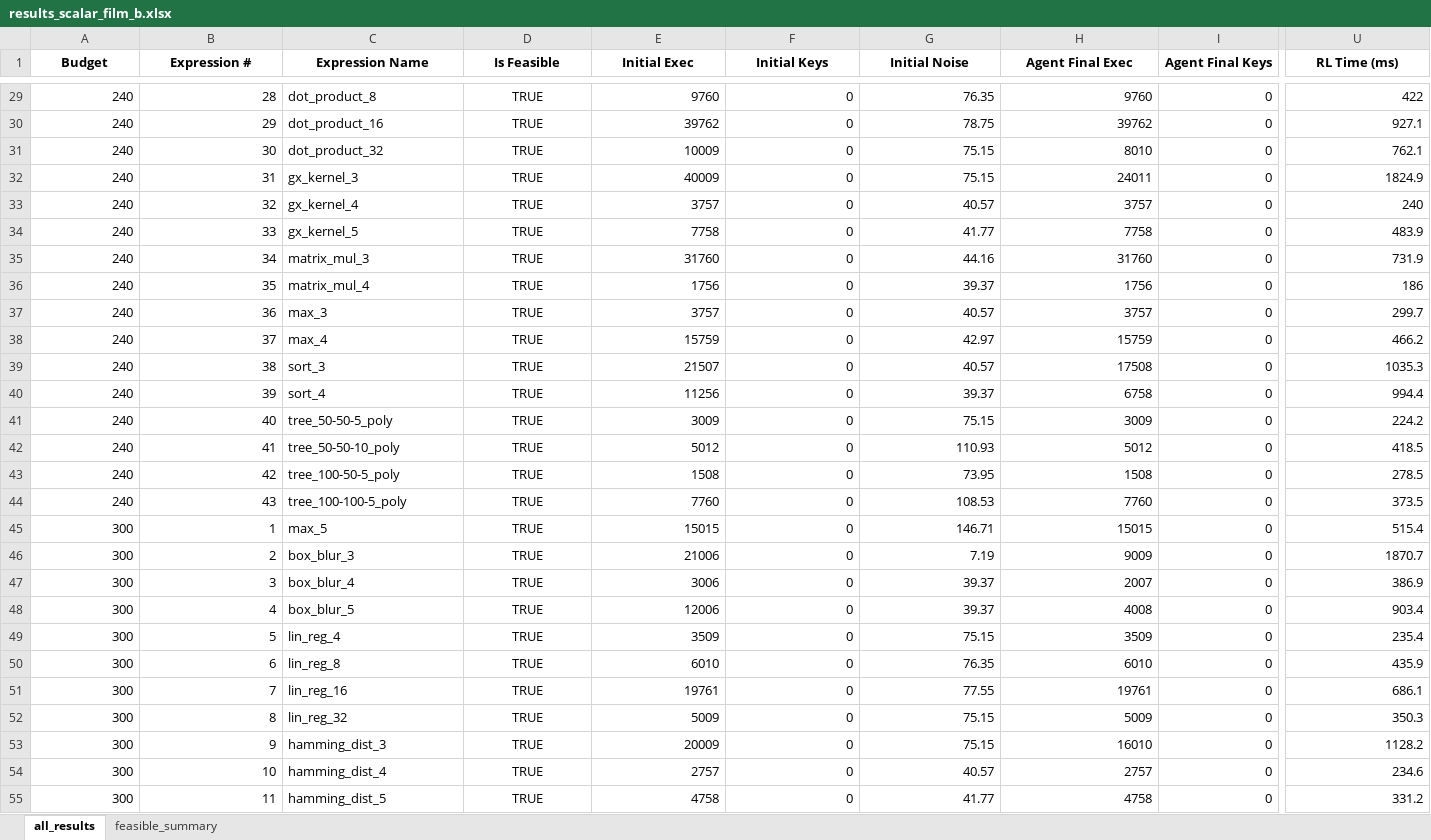
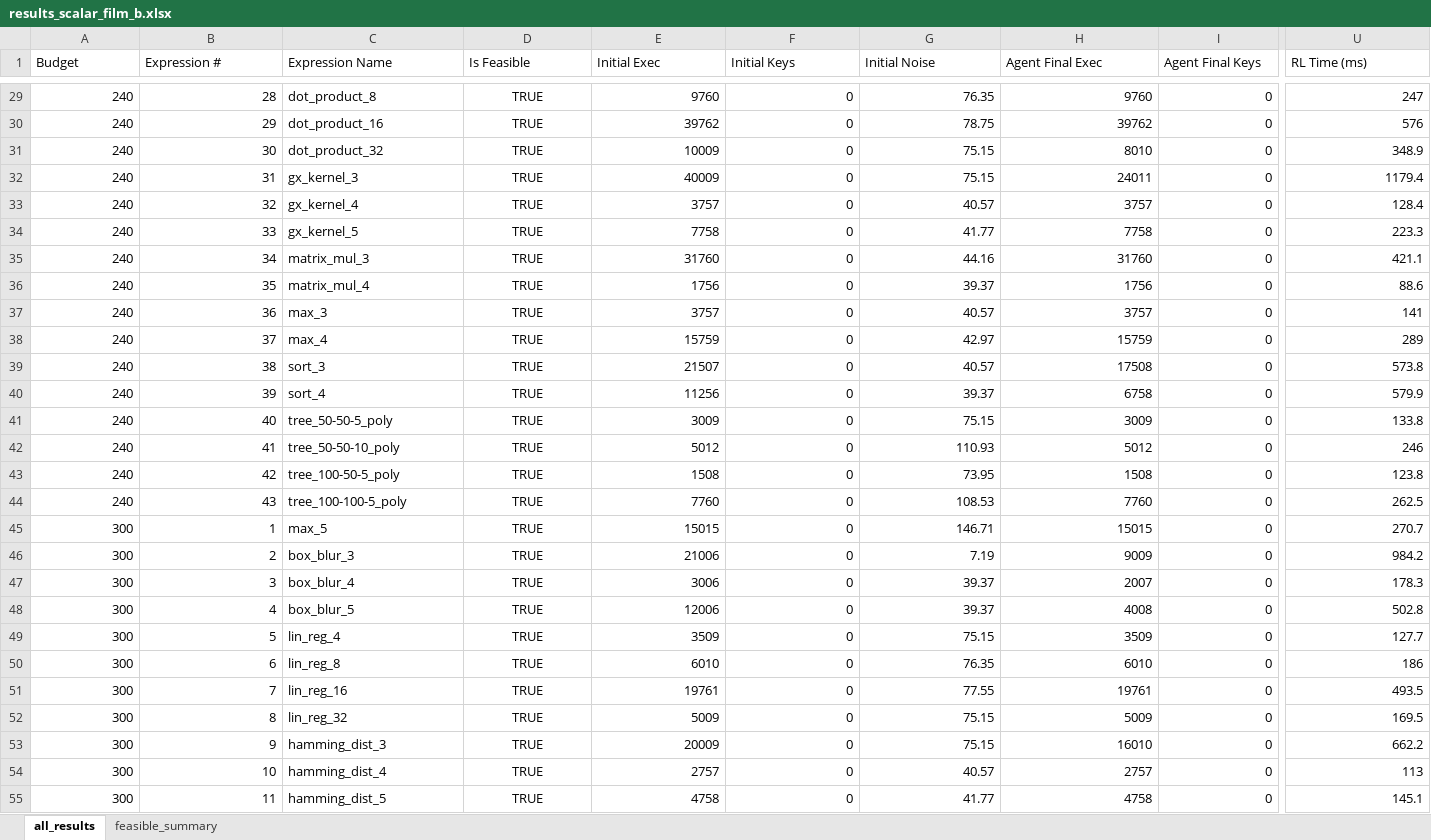
Before and after one commit to rayaneSMR/chehab-unified, an Excel workbook: RL/results_scalar_film_b.xlsx, sheet all_results, drawn as a sheet; only a part is shown, gaps mark what is left out; values as stored, in another font and other column widths than the file's, no borders; the diff covers the shown part only; the diff names each change by its address in the sheet, - before the commit and + after, or states it on an @@ line.

```diff
--- a/RL/results_scalar_film_b.xlsx (sheet all_results)
+++ b/RL/results_scalar_film_b.xlsx (sheet all_results)
@@ A1:U1 bold: on → off, alignment: center → left @@
-U29 (RL Time (ms)): 422
+U29 (RL Time (ms)): 247
-U30 (RL Time (ms)): 927.1
+U30 (RL Time (ms)): 576
-U31 (RL Time (ms)): 762.1
+U31 (RL Time (ms)): 348.9
-U32 (RL Time (ms)): 1824.9
+U32 (RL Time (ms)): 1179.4
-U33 (RL Time (ms)): 240
+U33 (RL Time (ms)): 128.4
-U34 (RL Time (ms)): 483.9
+U34 (RL Time (ms)): 223.3
-U35 (RL Time (ms)): 731.9
+U35 (RL Time (ms)): 421.1
-U36 (RL Time (ms)): 186
+U36 (RL Time (ms)): 88.6
-U37 (RL Time (ms)): 299.7
+U37 (RL Time (ms)): 141
-U38 (RL Time (ms)): 466.2
+U38 (RL Time (ms)): 289
-U39 (RL Time (ms)): 1035.3
+U39 (RL Time (ms)): 573.8
-U40 (RL Time (ms)): 994.4
+U40 (RL Time (ms)): 579.9
-U41 (RL Time (ms)): 224.2
+U41 (RL Time (ms)): 133.8
-U42 (RL Time (ms)): 418.5
+U42 (RL Time (ms)): 246
-U43 (RL Time (ms)): 278.5
+U43 (RL Time (ms)): 123.8
-U44 (RL Time (ms)): 373.5
+U44 (RL Time (ms)): 262.5
-U45 (RL Time (ms)): 515.4
+U45 (RL Time (ms)): 270.7
-U46 (RL Time (ms)): 1870.7
+U46 (RL Time (ms)): 984.2
-U47 (RL Time (ms)): 386.9
+U47 (RL Time (ms)): 178.3
-U48 (RL Time (ms)): 903.4
+U48 (RL Time (ms)): 502.8
-U49 (RL Time (ms)): 235.4
+U49 (RL Time (ms)): 127.7
-U50 (RL Time (ms)): 435.9
+U50 (RL Time (ms)): 186
-U51 (RL Time (ms)): 686.1
+U51 (RL Time (ms)): 493.5
-U52 (RL Time (ms)): 350.3
+U52 (RL Time (ms)): 169.5
-U53 (RL Time (ms)): 1128.2
+U53 (RL Time (ms)): 662.2
-U54 (RL Time (ms)): 234.6
+U54 (RL Time (ms)): 113
-U55 (RL Time (ms)): 331.2
+U55 (RL Time (ms)): 145.1
```
Also changed, not shown: 102 edited cells and cell formats elsewhere in this sheet, sheet feasible_summary, RL/results_dnn_film_b.xlsx, 4 other files.
